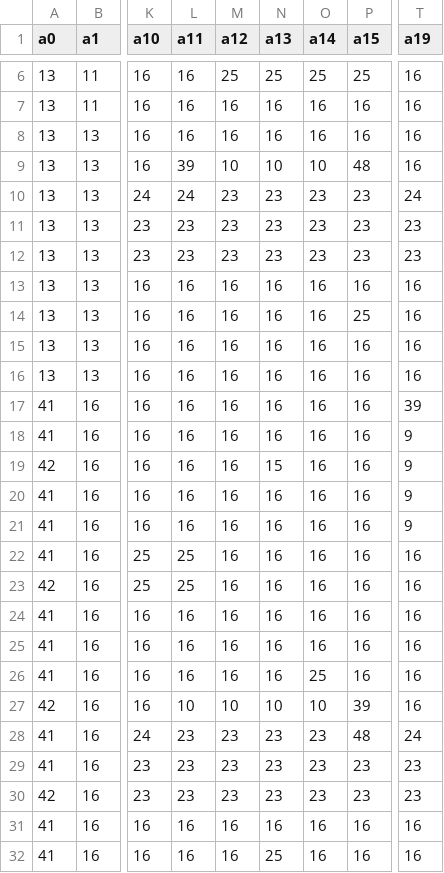
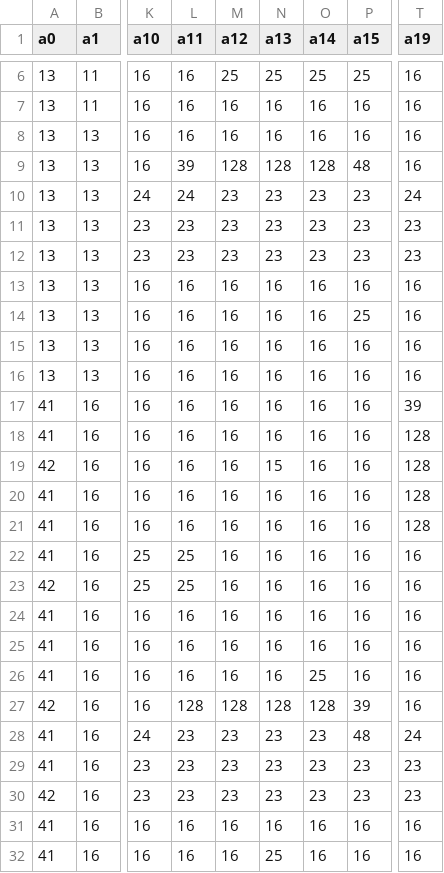
Before and after one commit to ThomasGysemans/IUT-Microsoft-World-Conquest, a CSV file: assets/maps/cour.csv, drawn as a sheet; only a part is shown, gaps mark what is left out; the diff names each change by its address in the sheet, - before the commit and + after, or states it on an @@ line.

```diff
--- a/assets/maps/cour.csv
+++ b/assets/maps/cour.csv
-M9 (a12): 10
+M9 (a12): 128
-N9 (a13): 10
+N9 (a13): 128
-O9 (a14): 10
+O9 (a14): 128
-T18:T21 (a19): 9
+T18:T21 (a19): 128
-L27 (a11): 10
+L27 (a11): 128
-M27 (a12): 10
+M27 (a12): 128
-N27 (a13): 10
+N27 (a13): 128
-O27 (a14): 10
+O27 (a14): 128
```
Also changed, not shown: assets/0-colors.csv, assets/maps/couloir-6.csv, 4 other files.
